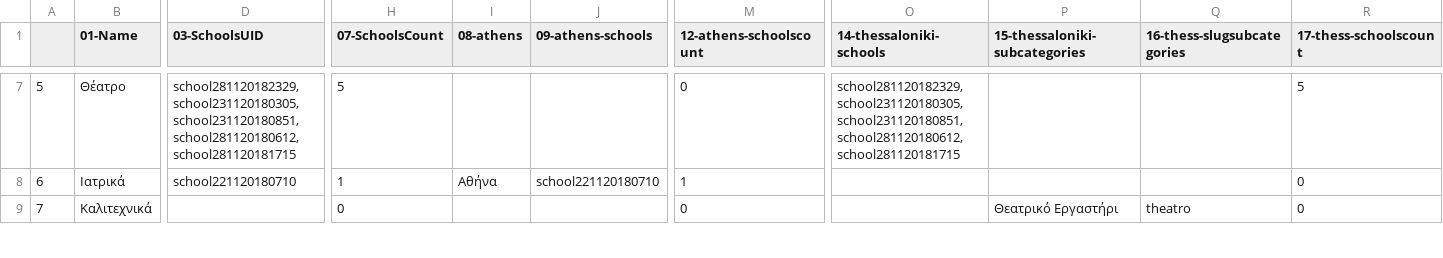
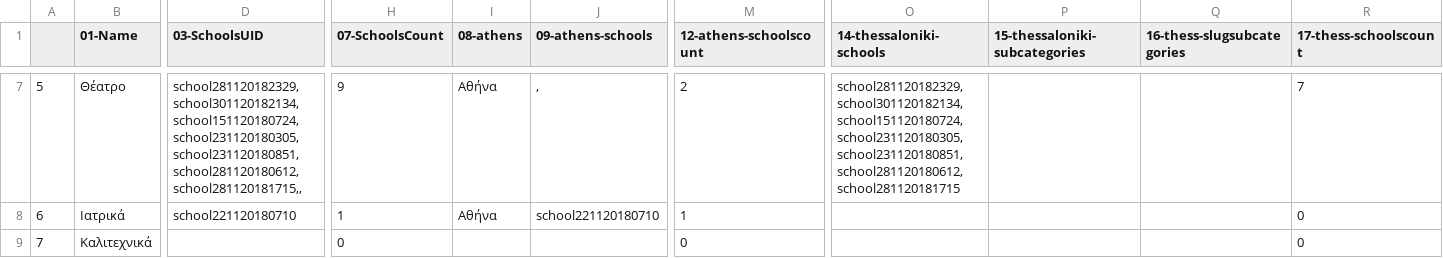
Before and after one commit to dimitrisdervas/activekoala2, a CSV file: csv/google/categories.csv, drawn as a sheet; only a part is shown, gaps mark what is left out; the diff covers the shown part only; the diff names each change by its address in the sheet, - before the commit and + after, or states it on an @@ line.

Commit message:
changed google sheet to call for published content

```diff
--- a/csv/google/categories.csv
+++ b/csv/google/categories.csv
-D7 (03-SchoolsUID): school281120182329,school231120180305,school231120180851,school281120180612,school281120181715
+D7 (03-SchoolsUID): school281120182329,school301120182134,school151120180724,school231120180305,school231120180851,school281120180612,school281120181715,,
-H7 (07-SchoolsCount): 5
+H7 (07-SchoolsCount): 9
-I7 (08-athens): (empty)
+I7 (08-athens): Αθήνα
-J7 (09-athens-schools): (empty)
+J7 (09-athens-schools): ,
-M7 (12-athens-schoolscount): 0
+M7 (12-athens-schoolscount): 2
-O7 (14-thessaloniki-schools): school281120182329,school231120180305,school231120180851,school281120180612,school281120181715
+O7 (14-thessaloniki-schools): school281120182329,school301120182134,school151120180724,school231120180305,school231120180851,school281120180612,school281120181715
-R7 (17-thess-schoolscount): 5
+R7 (17-thess-schoolscount): 7
-P9 (15-thessaloniki-subcategories): Θεατρικό Εργαστήρι
+P9 (15-thessaloniki-subcategories): (empty)
-Q9 (16-thess-slugsubcategories): theatro
+Q9 (16-thess-slugsubcategories): (empty)
```
Also changed, not shown: 70 edited cells elsewhere in this file, csv/google/subcategories.csv, 8 other files.
